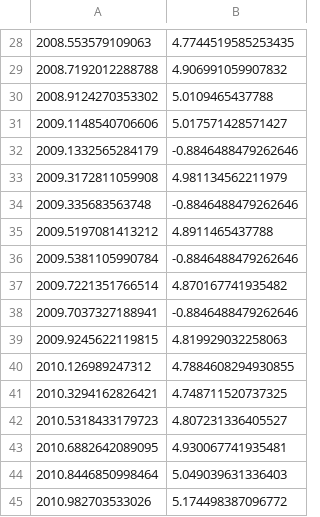
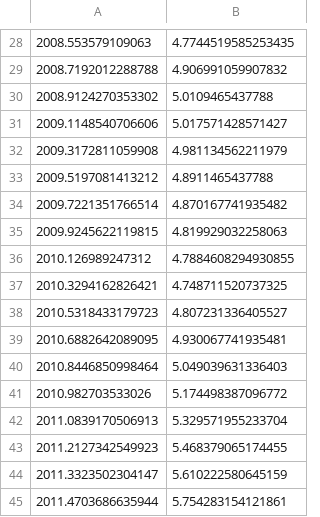
Before and after one commit to lmcrean/research-enterprise-codebases, a CSV file: data/manual/year_market-share/web-development.csv, drawn as a sheet; only a part is shown, gaps mark what is left out; the shorter side is filled out with more unchanged rows.

Commit message:
Remove outdated entries from market share data files for software engineering, typescript, and web development to enhance data accuracy and relevance.

```diff
--- a/data/manual/year_market-share/web-development.csv
+++ b/data/manual/year_market-share/web-development.csv
@@ -31,9 +31,5 @@
 2009.1148540706606, 5.017571428571427
-2009.1332565284179, -0.8846488479262646
 2009.3172811059908, 4.981134562211979
-2009.335683563748, -0.8846488479262646
 2009.5197081413212, 4.8911465437788
-2009.5381105990784, -0.8846488479262646
 2009.7221351766514, 4.870167741935482
-2009.7037327188941, -0.8846488479262646
 2009.9245622119815, 4.819929032258063
```
Also changed, not shown: data/manual/year_market-share/software-engineering.csv, data/manual/year_market-share/typescript.csv, 6 other files.
